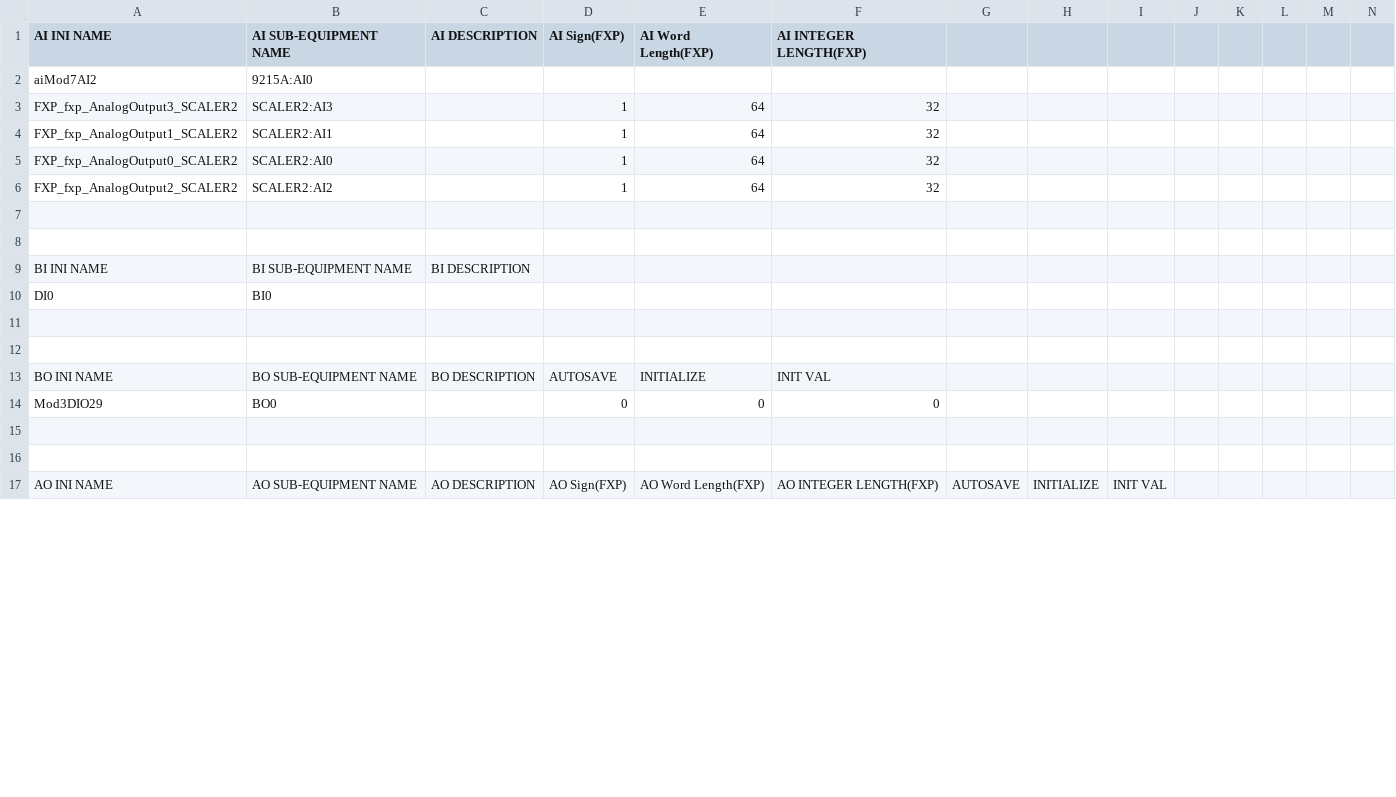
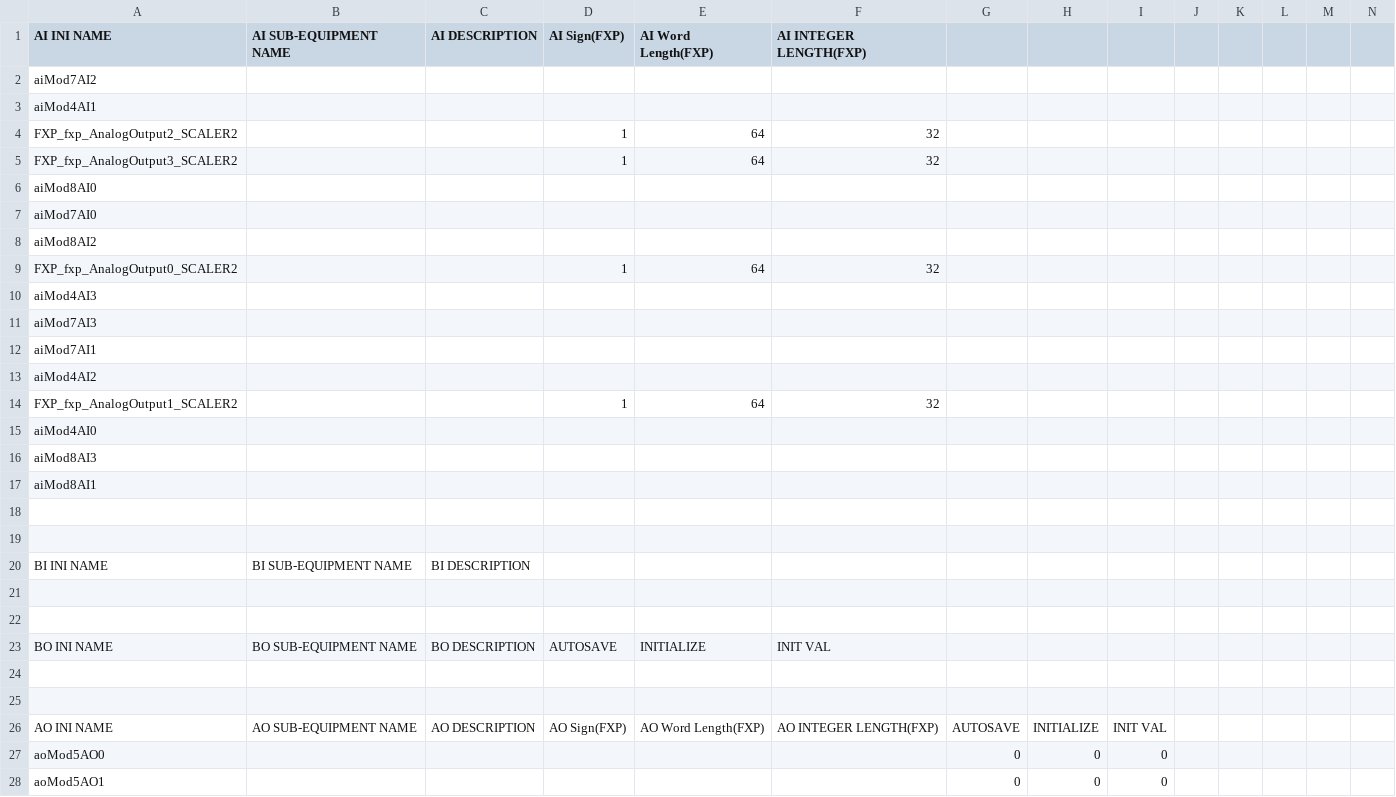
Before and after one commit to lnls-sol/nheengatu-autogenscripts, a CSV file: gen_cfg_example_9045/cfg.csv, drawn as a sheet; only a part is shown; removed rows and columns are numbered as before the commit, all else as after; rows hold the shown columns only; the diff covers the shown part only; the diff names each change by its address in the sheet, - before the commit and + after, or states it on an @@ line.

```diff
--- a/gen_cfg_example_9045/cfg.csv
+++ b/gen_cfg_example_9045/cfg.csv
-B2 (AI SUB-EQUIPMENT NAME): 9215A:AI0
+B2 (AI SUB-EQUIPMENT NAME): (empty)
+row 3: aiMod4AI1
+row 4: FXP_fxp_AnalogOutput2_SCALER2 |  |  | 1 | 64 | 32
-B5 (AI SUB-EQUIPMENT NAME): SCALER2:AI3
+B5 (AI SUB-EQUIPMENT NAME): (empty)
-row 4: FXP_fxp_AnalogOutput1_SCALER2 | SCALER2:AI1 |  | 1 | 64 | 32
+row 6: aiMod8AI0
+row 7: aiMod7AI0
+row 8: aiMod8AI2
-B9 (AI SUB-EQUIPMENT NAME): SCALER2:AI0
+B9 (AI SUB-EQUIPMENT NAME): (empty)
+row 10: aiMod4AI3
+row 11: aiMod7AI3
+row 12: aiMod7AI1
+row 13: aiMod4AI2
-A14 (AI INI NAME): FXP_fxp_AnalogOutput2_SCALER2
+A14 (AI INI NAME): FXP_fxp_AnalogOutput1_SCALER2
-B14 (AI SUB-EQUIPMENT NAME): SCALER2:AI2
+B14 (AI SUB-EQUIPMENT NAME): (empty)
+row 15: aiMod4AI0
+row 16: aiMod8AI3
+row 17: aiMod8AI1
-row 10: DI0 | BI0
-row 14: Mod3DIO29 | BO0 |  | 0 | 0 | 0
+row 27: aoMod5AO0 |  |  |  |  |  | 0 | 0 | 0
+row 28: aoMod5AO1 |  |  |  |  |  | 0 | 0 | 0
```
Also changed, not shown: 2 added rows, 10 removed rows and 4 edited cells elsewhere in this file, gen_cfg_mbb_example/cfg.csv, 3 other files.
